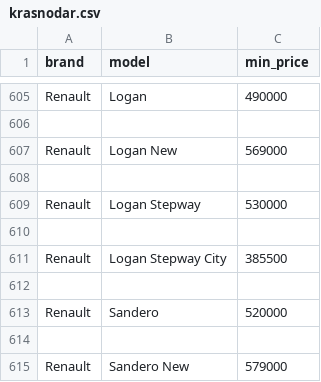
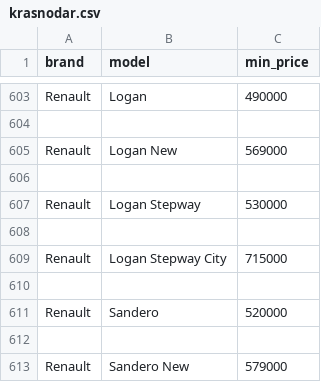
Before and after one commit to AlekseyNushtaev/AutoPars010824, a CSV file: csv/krasnodar.csv (was krasnodar.csv), drawn as a sheet; only a part is shown, gaps mark what is left out; the diff covers the shown part only.

```diff
--- a/krasnodar.csv
+++ b/csv/krasnodar.csv
@@ -610,3 +608,3 @@ Renault,Logan Stepway,530000
 
-Renault,Logan Stepway City,385500
+Renault,Logan Stepway City,715000
 
```
Also changed, not shown: 10 removed rows and 1 edited cell elsewhere in this file, csv/moscow.csv, csv/surgut.csv, 18 other files.
